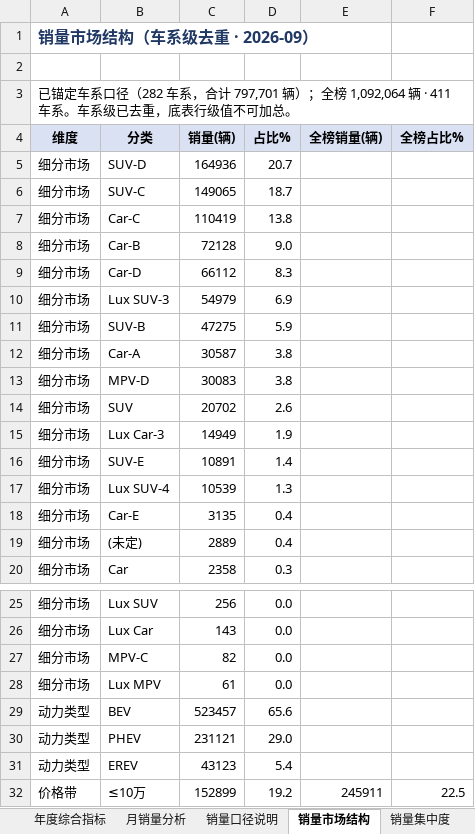
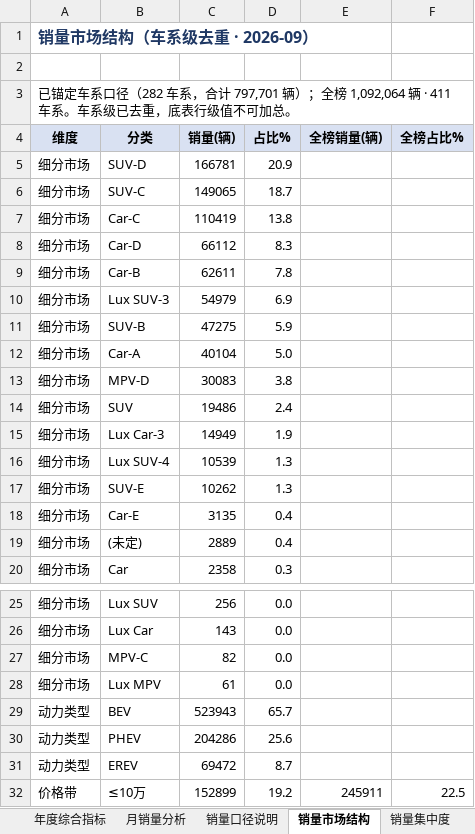
Before and after one commit to coolcat0125/TA-Analysis, an Excel workbook: 02_交付物/NEV公告车型行业分析_数据底表.xlsx, sheet 销量市场结构, drawn as a sheet; only a part is shown, gaps mark what is left out; values as stored, in another font and other column widths than the file's, no borders; removed rows and columns are numbered as before the commit, all else as after; the diff names each change by its address in the sheet, - before the commit and + after, or states it on an @@ line.

```diff
--- a/02_交付物/NEV公告车型行业分析_数据底表.xlsx (sheet 销量市场结构)
+++ b/02_交付物/NEV公告车型行业分析_数据底表.xlsx (sheet 销量市场结构)
-C5 (销量(辆)): 164936
+C5 (销量(辆)): 166781
-D5 (占比%): 20.7
+D5 (占比%): 20.9
-row 8: 细分市场 | Car-B | 72128 | 9.0
+row 9: 细分市场 | Car-B | 62611 | 7.8
-C12 (销量(辆)): 30587
+C12 (销量(辆)): 40104
-D12 (占比%): 3.8
+D12 (占比%): 5.0
-C14 (销量(辆)): 20702
+C14 (销量(辆)): 19486
-D14 (占比%): 2.6
+D14 (占比%): 2.4
-row 16: 细分市场 | SUV-E | 10891 | 1.4
+row 17: 细分市场 | SUV-E | 10262 | 1.3
-C29 (销量(辆)): 523457
+C29 (销量(辆)): 523943
-D29 (占比%): 65.6
+D29 (占比%): 65.7
-C30 (销量(辆)): 231121
+C30 (销量(辆)): 204286
-D30 (占比%): 29.0
+D30 (占比%): 25.6
-C31 (销量(辆)): 43123
+C31 (销量(辆)): 69472
-D31 (占比%): 5.4
+D31 (占比%): 8.7
```
Also changed, not shown: sheet 销量月度趋势, sheet 销量-技术关联, sheet 销量口径说明, sheet 质量按细分市场, sheet 细分市场-PHEV, sheet 执行摘要, 16 more sheets, 06_自动化与工具/管线工作区/NEV公告车型行业分析_数据底表.xlsx, 25 other files.
